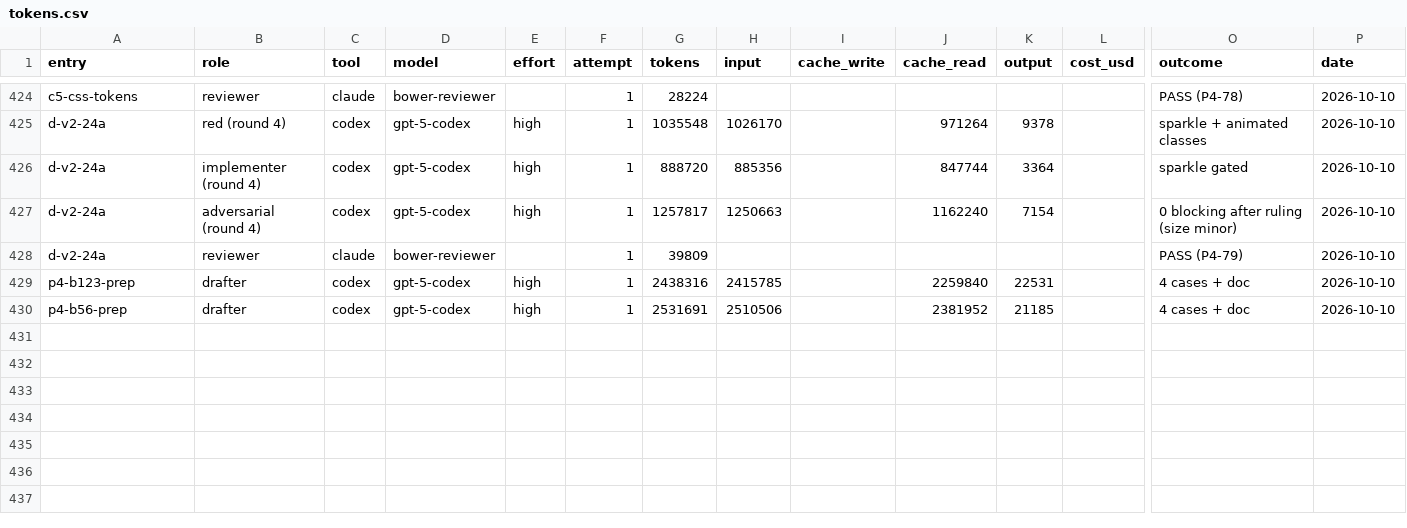
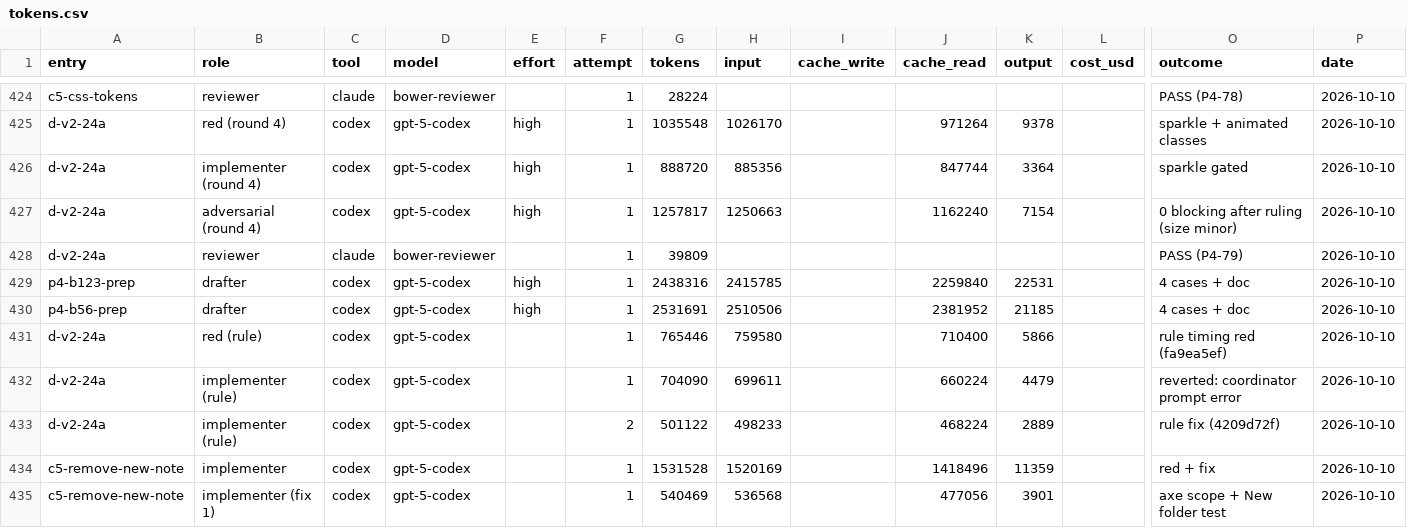
Before and after one commit to deluispablo/bower, a CSV file: harness/tokens.csv, drawn as a sheet; only a part is shown, gaps mark what is left out; rows hold the shown columns only; the diff names each change by its address in the sheet, - before the commit and + after, or states it on an @@ line.

```diff
--- a/harness/tokens.csv
+++ b/harness/tokens.csv
+row 431: d-v2-24a | red (rule) | codex | gpt-5-codex |  | 1 | 765446 | 759580 |  | 710400 | 5866 |  | rule timing red (fa9ea5ef) | 2026-10-10
+row 432: d-v2-24a | implementer (rule) | codex | gpt-5-codex |  | 1 | 704090 | 699611 |  | 660224 | 4479 |  | reverted: coordinator prompt error | 2026-10-10
+row 433: d-v2-24a | implementer (rule) | codex | gpt-5-codex |  | 2 | 501122 | 498233 |  | 468224 | 2889 |  | rule fix (4209d72f) | 2026-10-10
+row 434: c5-remove-new-note | implementer | codex | gpt-5-codex |  | 1 | 1531528 | 1520169 |  | 1418496 | 11359 |  | red + fix | 2026-10-10
+row 435: c5-remove-new-note | implementer (fix 1) | codex | gpt-5-codex |  | 1 | 540469 | 536568 |  | 477056 | 3901 |  | axe scope + New folder test | 2026-10-10
```
